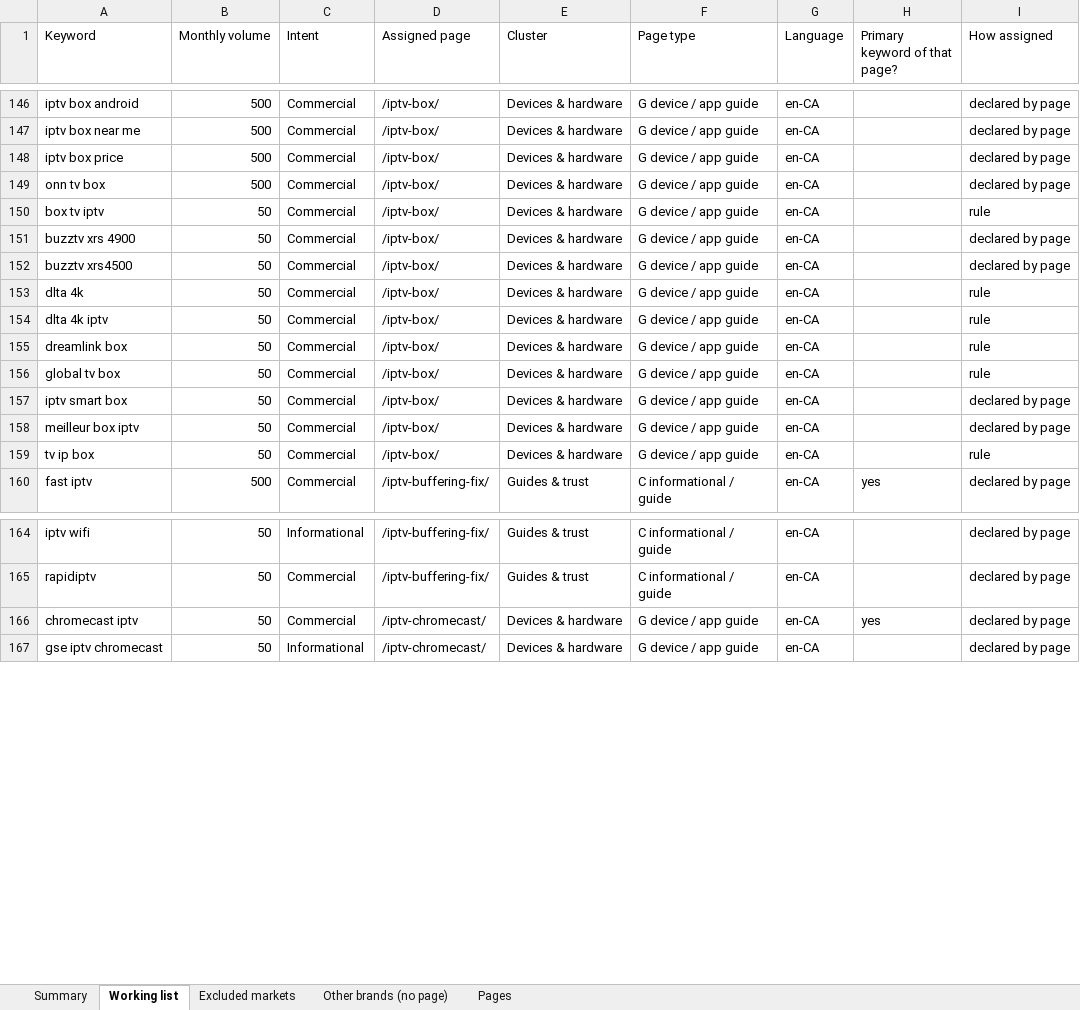
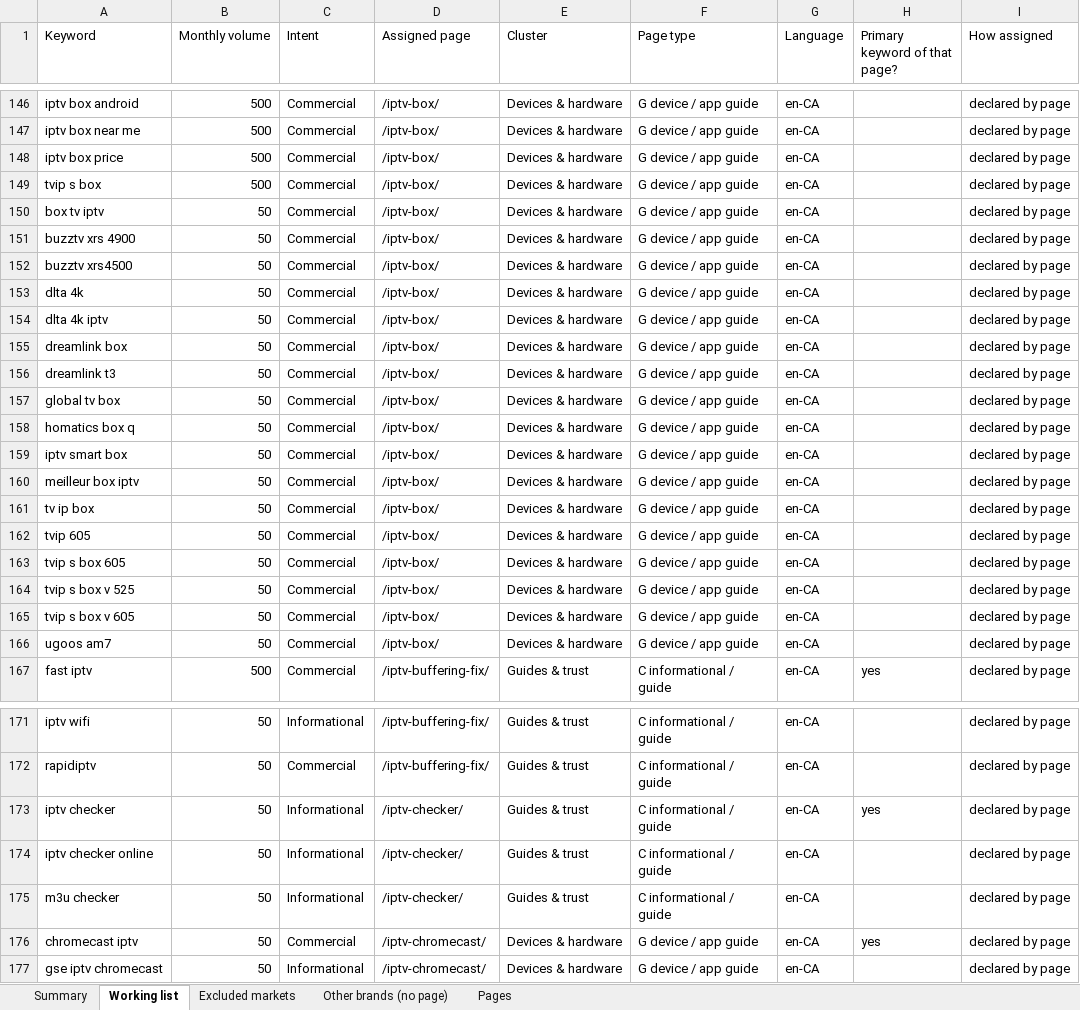
Before and after one commit to ivebeentheredonethat/iptvmapletv.com, an Excel workbook: docs/keyword-map.xlsx, sheet Working list, drawn as a sheet; only a part is shown, gaps mark what is left out; values as stored, in another font and other column widths than the file's, no borders; addresses are those after the commit; the diff covers the shown part only; the diff names each change by its address in the sheet, - before the commit and + after, or states it on an @@ line.

```diff
--- a/docs/keyword-map.xlsx (sheet Working list)
+++ b/docs/keyword-map.xlsx (sheet Working list)
-A149 (Keyword): onn tv box
+A149 (Keyword): tvip s box
-I150 (How assigned): rule
+I150 (How assigned): declared by page
-I153:I155 (How assigned): rule
+I153:I155 (How assigned): declared by page
+row 156: dreamlink t3 | 50 | Commercial | /iptv-box/ | Devices & hardware | G device / app guide | en-CA |  | declared by page
-I157 (How assigned): rule
+I157 (How assigned): declared by page
+row 158: homatics box q | 50 | Commercial | /iptv-box/ | Devices & hardware | G device / app guide | en-CA |  | declared by page
-I161 (How assigned): rule
+I161 (How assigned): declared by page
+row 162: tvip 605 | 50 | Commercial | /iptv-box/ | Devices & hardware | G device / app guide | en-CA |  | declared by page
+row 163: tvip s box 605 | 50 | Commercial | /iptv-box/ | Devices & hardware | G device / app guide | en-CA |  | declared by page
+row 164: tvip s box v 525 | 50 | Commercial | /iptv-box/ | Devices & hardware | G device / app guide | en-CA |  | declared by page
+row 165: tvip s box v 605 | 50 | Commercial | /iptv-box/ | Devices & hardware | G device / app guide | en-CA |  | declared by page
+row 166: ugoos am7 | 50 | Commercial | /iptv-box/ | Devices & hardware | G device / app guide | en-CA |  | declared by page
+row 173: iptv checker | 50 | Informational | /iptv-checker/ | Guides & trust | C informational / guide | en-CA | yes | declared by page
+row 174: iptv checker online | 50 | Informational | /iptv-checker/ | Guides & trust | C informational / guide | en-CA |  | declared by page
+row 175: m3u checker | 50 | Informational | /iptv-checker/ | Guides & trust | C informational / guide | en-CA |  | declared by page
```
Also changed, not shown: 13 added rows and 8 removed rows elsewhere in this sheet, sheet Pages, sheet Other brands (no page), sheet Summary, sheet Excluded markets, docs/keyword-map-worldwide.xlsx, 11 other files.
